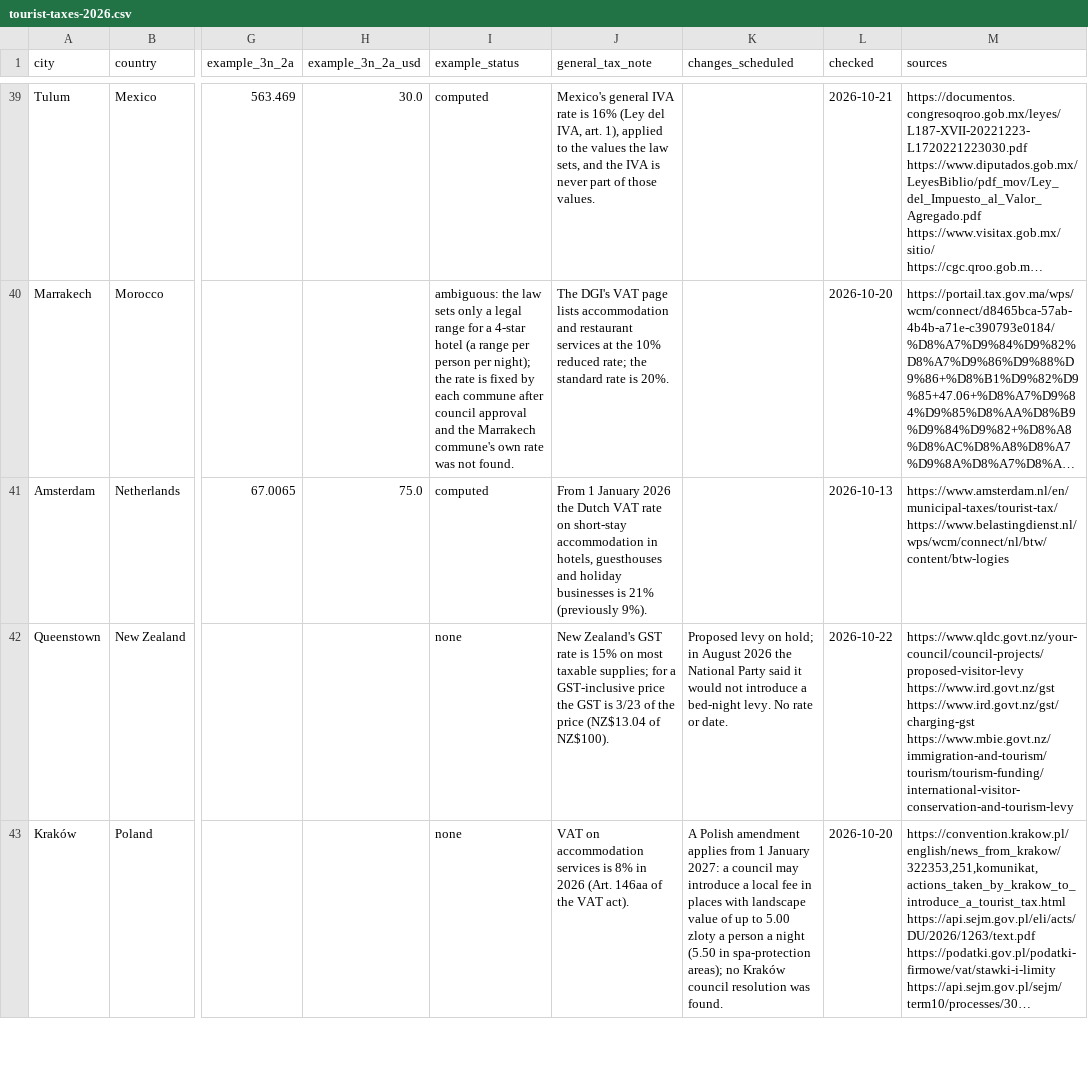
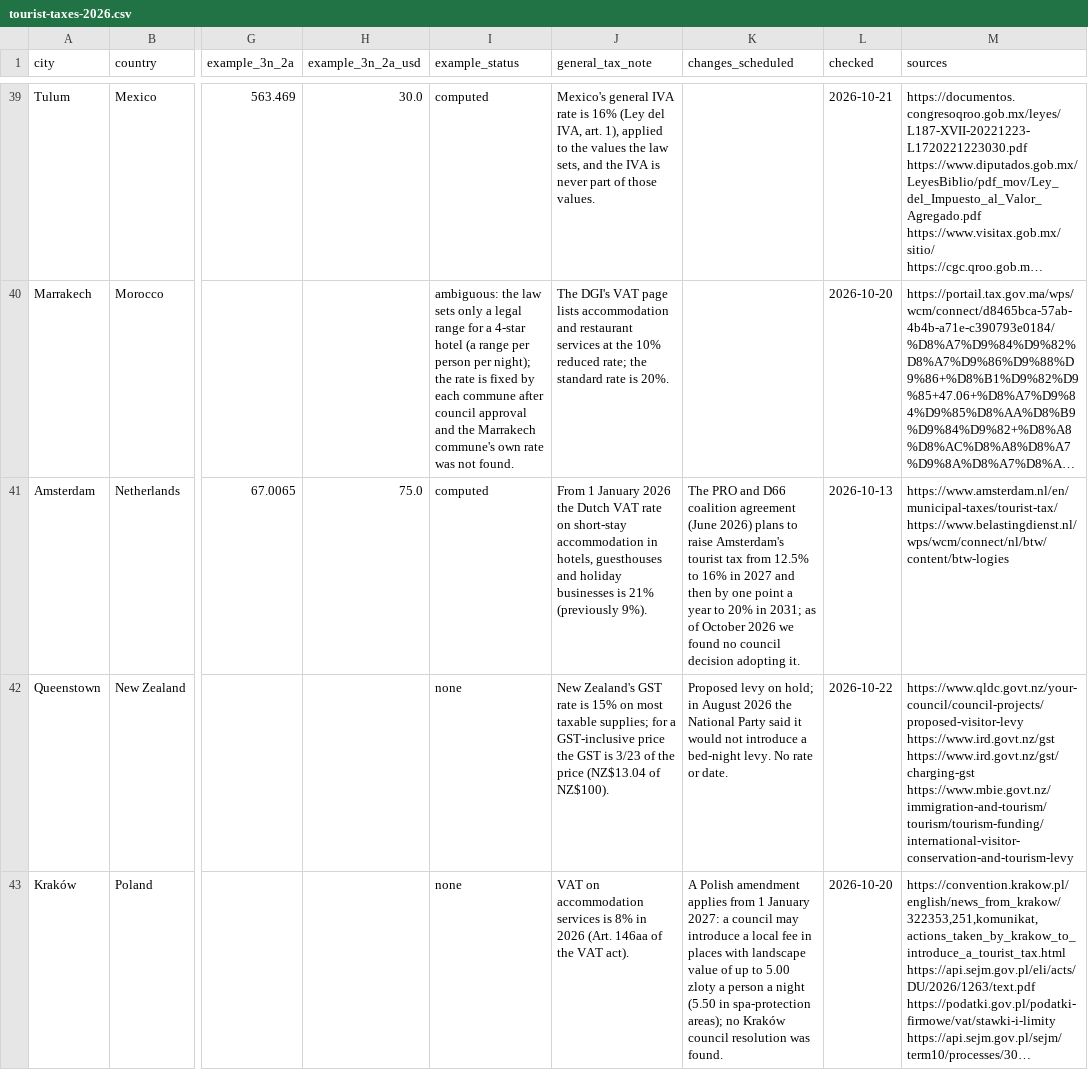
Before and after one commit to KYtripleS/travel-now-agent, a CSV file: site/data/tourist-taxes-2026.csv, drawn as a sheet; only a part is shown, gaps mark what is left out; long unchanged cells end in …; the diff names each change by its address in the sheet, - before the commit and + after, or states it on an @@ line.

```diff
--- a/site/data/tourist-taxes-2026.csv
+++ b/site/data/tourist-taxes-2026.csv
-K41 (changes_scheduled): (empty)
+K41 (changes_scheduled): The PRO and D66 coalition agreement (June 2026) plans to raise Amsterdam's tourist tax from 12.5% to 16% in 2027 and then by one point a year to 20% in 2031; as of October 2026 we found no council decision adopting it.
```
Also changed, not shown: 5 other files.
